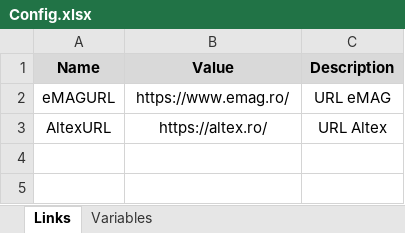
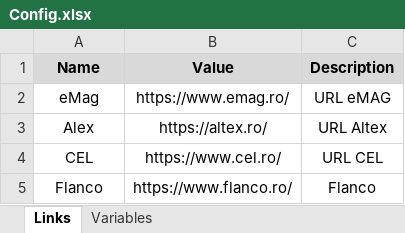
Before and after one commit to alexdn7/RPA-Project, an Excel workbook: Config.xlsx, sheet Links, drawn as a sheet; values as stored, in another font and other column widths than the file's, no borders; the diff names each change by its address in the sheet, - before the commit and + after, or states it on an @@ line.

```diff
--- a/Config.xlsx (sheet Links)
+++ b/Config.xlsx (sheet Links)
-A2 (Name): eMAGURL
+A2 (Name): eMag
-A3 (Name): AltexURL
+A3 (Name): Alex
+row 4: CEL | https://www.cel.ro/ | URL CEL
+row 5: Flanco | https://www.flanco.ro/ | Flanco
```
Also changed, not shown: sheet Variables, Products.xlsx, 21 other files.
